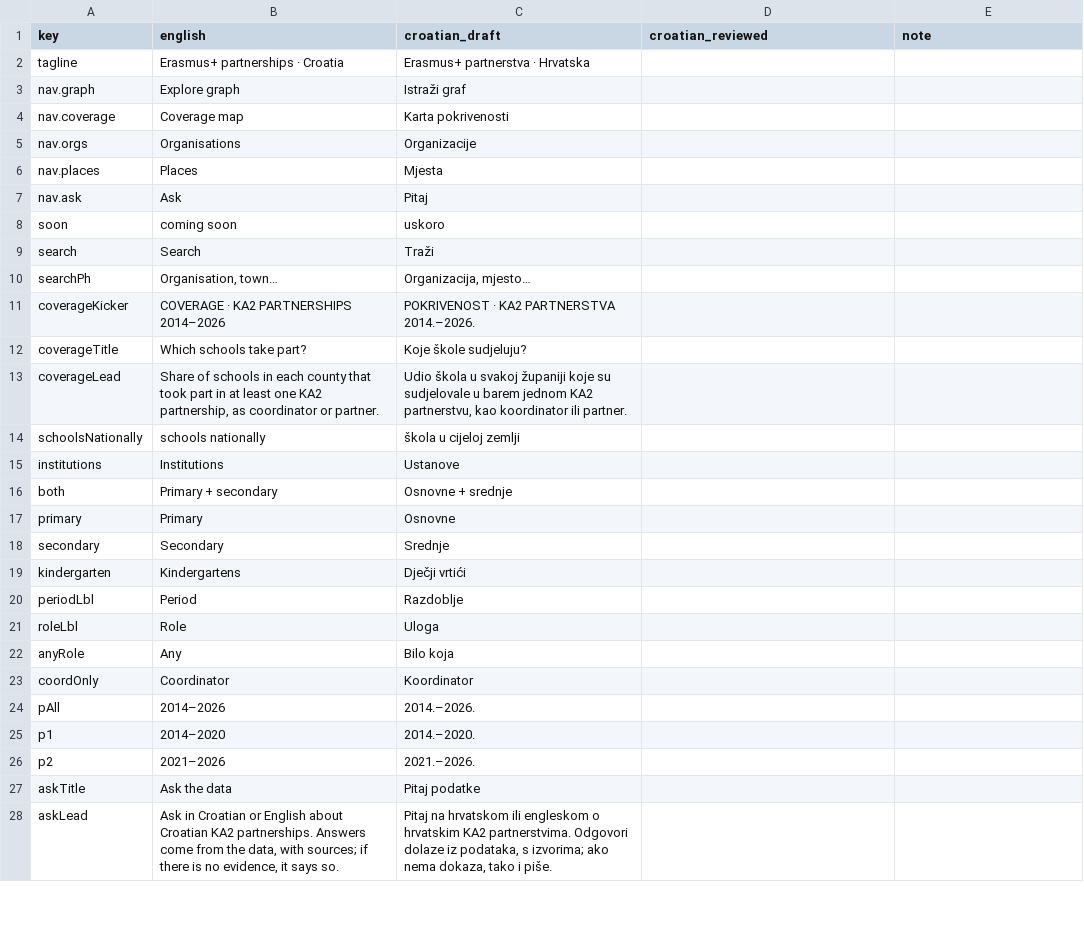
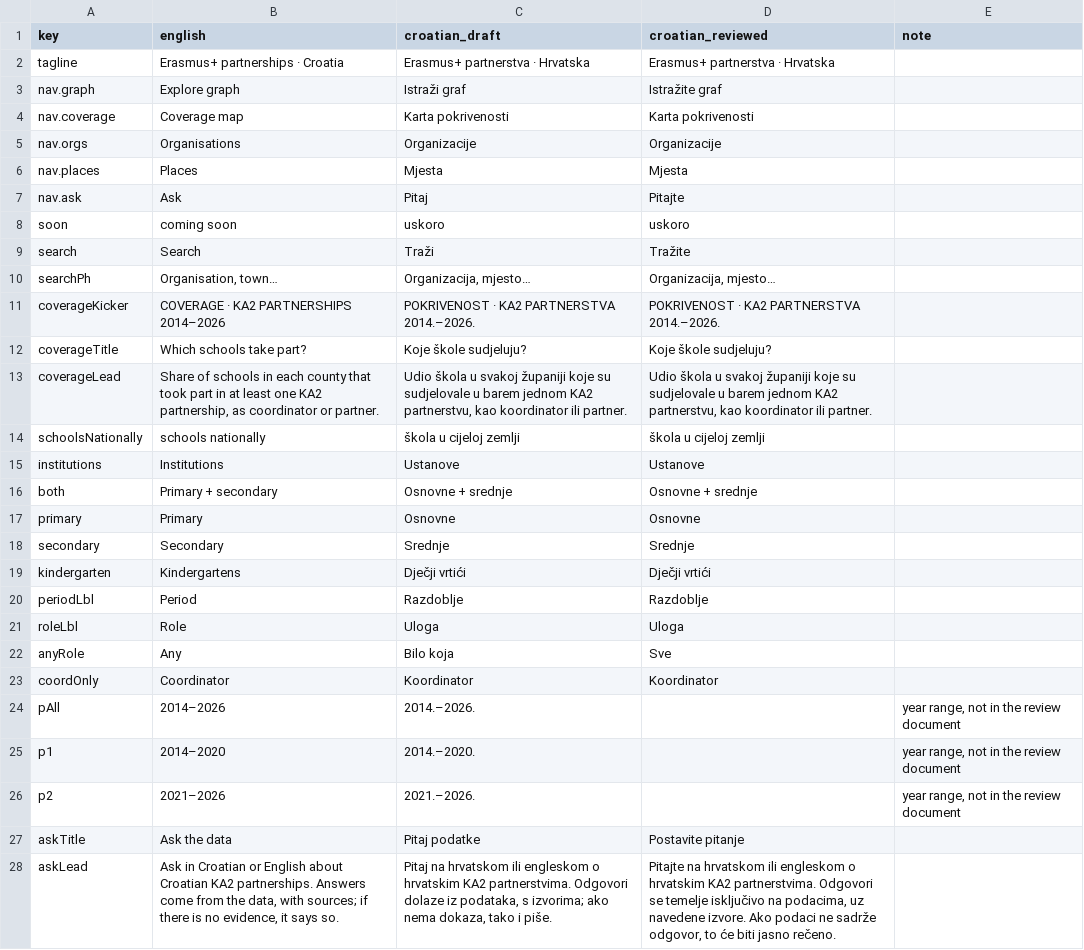
Before and after one commit to CroPublica/Erasmus-Kompas, a CSV file: app/data/review/ui_strings_hr.csv, drawn as a sheet; only a part is shown; the diff covers the shown part only.

```diff
--- a/app/data/review/ui_strings_hr.csv
+++ b/app/data/review/ui_strings_hr.csv
@@ -1,28 +1,28 @@
 key,english,croatian_draft,croatian_reviewed,note
-tagline,Erasmus+ partnerships · Croatia,Erasmus+ partnerstva · Hrvatska,,
-nav.graph,Explore graph,Istraži graf,,
-nav.coverage,Coverage map,Karta pokrivenosti,,
-nav.orgs,Organisations,Organizacije,,
-nav.places,Places,Mjesta,,
-nav.ask,Ask,Pitaj,,
-soon,coming soon,uskoro,,
-search,Search,Traži,,
-searchPh,"Organisation, town…","Organizacija, mjesto…",,
-coverageKicker,COVERAGE · KA2 PARTNERSHIPS 2014–2026,POKRIVENOST · KA2 PARTNERSTVA 2014.–2026.,,
-coverageTitle,Which schools take part?,Koje škole sudjeluju?,,
-coverageLead,"Share of schools in each county that took part in at least one KA2 partnership, as coordinator or partner.","Udio škola u svakoj županiji koje su sudjelovale u barem jednom KA2 partnerstvu, kao koordinator ili partner.",,
-schoolsNationally,schools nationally,škola u cijeloj zemlji,,
-institutions,Institutions,Ustanove,,
-both,Primary + secondary,Osnovne + srednje,,
-primary,Primary,Osnovne,,
-secondary,Secondary,Srednje,,
-kindergarten,Kindergartens,Dječji vrtići,,
-periodLbl,Period,Razdoblje,,
-roleLbl,Role,Uloga,,
-anyRole,Any,Bilo koja,,
-coordOnly,Coordinator,Koordinator,,
-pAll,2014–2026,2014.–2026.,,
-p1,2014–2020,2014.–2020.,,
-p2,2021–2026,2021.–2026.,,
-askTitle,Ask the data,Pitaj podatke,,
-askLead,"Ask in Croatian or English about Croatian KA2 partnerships. Answers come from the data, with sources; if there is no evidence, it says so.","Pitaj na hrvatskom ili engleskom o hrvatskim KA2 partnerstvima. Odgovori dolaze iz podataka, s izvorima; ako nema dokaza, tako i piše.",,
+tagline,Erasmus+ partnerships · Croatia,Erasmus+ partnerstva · Hrvatska,Erasmus+ partnerstva · Hrvatska,
+nav.graph,Explore graph,Istraži graf,Istražite graf,
+nav.coverage,Coverage map,Karta pokrivenosti,Karta pokrivenosti,
+nav.orgs,Organisations,Organizacije,Organizacije,
+nav.places,Places,Mjesta,Mjesta,
+nav.ask,Ask,Pitaj,Pitajte,
+soon,coming soon,uskoro,uskoro,
+search,Search,Traži,Tražite,
+searchPh,"Organisation, town…","Organizacija, mjesto…","Organizacija, mjesto…",
+coverageKicker,COVERAGE · KA2 PARTNERSHIPS 2014–2026,POKRIVENOST · KA2 PARTNERSTVA 2014.–2026.,POKRIVENOST · KA2 PARTNERSTVA 2014.–2026.,
+coverageTitle,Which schools take part?,Koje škole sudjeluju?,Koje škole sudjeluju?,
+coverageLead,"Share of schools in each county that took part in at least one KA2 partnership, as coordinator or partner.","Udio škola u svakoj županiji koje su sudjelovale u barem jednom KA2 partnerstvu, kao koordinator ili partner.","Udio škola u svakoj županiji koje su sudjelovale u barem jednom KA2 partnerstvu, kao koordinator ili partner.",
+schoolsNationally,schools nationally,škola u cijeloj zemlji,škola u cijeloj zemlji,
+institutions,Institutions,Ustanove,Ustanove,
+both,Primary + secondary,Osnovne + srednje,Osnovne + srednje,
+primary,Primary,Osnovne,Osnovne,
+secondary,Secondary,Srednje,Srednje,
+kindergarten,Kindergartens,Dječji vrtići,Dječji vrtići,
+periodLbl,Period,Razdoblje,Razdoblje,
+roleLbl,Role,Uloga,Uloga,
+anyRole,Any,Bilo koja,Sve,
+coordOnly,Coordinator,Koordinator,Koordinator,
+pAll,2014–2026,2014.–2026.,,"year range, not in the review document"
+p1,2014–2020,2014.–2020.,,"year range, not in the review document"
+p2,2021–2026,2021.–2026.,,"year range, not in the review document"
+askTitle,Ask the data,Pitaj podatke,Postavite pitanje,
+askLead,"Ask in Croatian or English about Croatian KA2 partnerships. Answers come from the data, with sources; if there is no evidence, it says so.","Pitaj na hrvatskom ili engleskom o hrvatskim KA2 partnerstvima. Odgovori dolaze iz podataka, s izvorima; ako nema dokaza, tako i piše.","Pitajte na hrvatskom ili engleskom o hrvatskim KA2 partnerstvima. Odgovori se temelje isključivo na podacima, uz navedene izvore. Ako podaci ne sadrže odgovor, to će biti jasno rečeno.",
```
Also changed, not shown: 103 edited cells elsewhere in this file, app/data/review/topic_labels_hr.csv, 11 other files.
